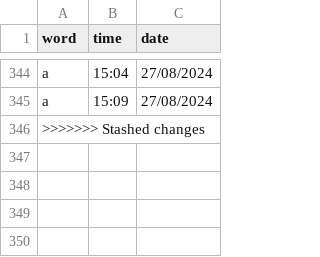
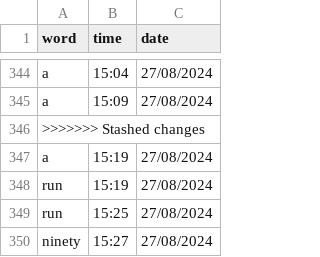
Before and after one commit to njkhanh39/CS163-23APCS2-Group4, a CSV file: Project/DictionaryGR4/DictionaryGR4/History/Eng-Eng/history.csv, drawn as a sheet; only a part is shown, gaps mark what is left out; the diff names each change by its address in the sheet, - before the commit and + after, or states it on an @@ line.

```diff
--- a/Project/DictionaryGR4/DictionaryGR4/History/Eng-Eng/history.csv
+++ b/Project/DictionaryGR4/DictionaryGR4/History/Eng-Eng/history.csv
+row 347: a | 15:19 | 27/08/2024
+row 348: run | 15:19 | 27/08/2024
+row 349: run | 15:25 | 27/08/2024
+row 350: ninety | 15:27 | 27/08/2024
```
Also changed, not shown: Project/DictionaryGR4/DictionaryGR4/History/Eng-Vie/history.csv, 2 other files.
